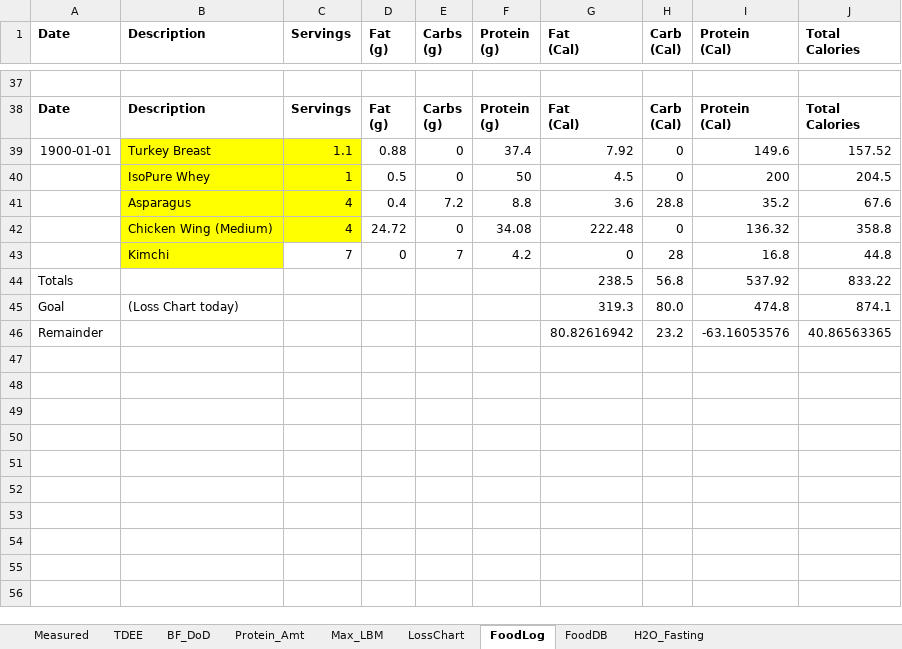
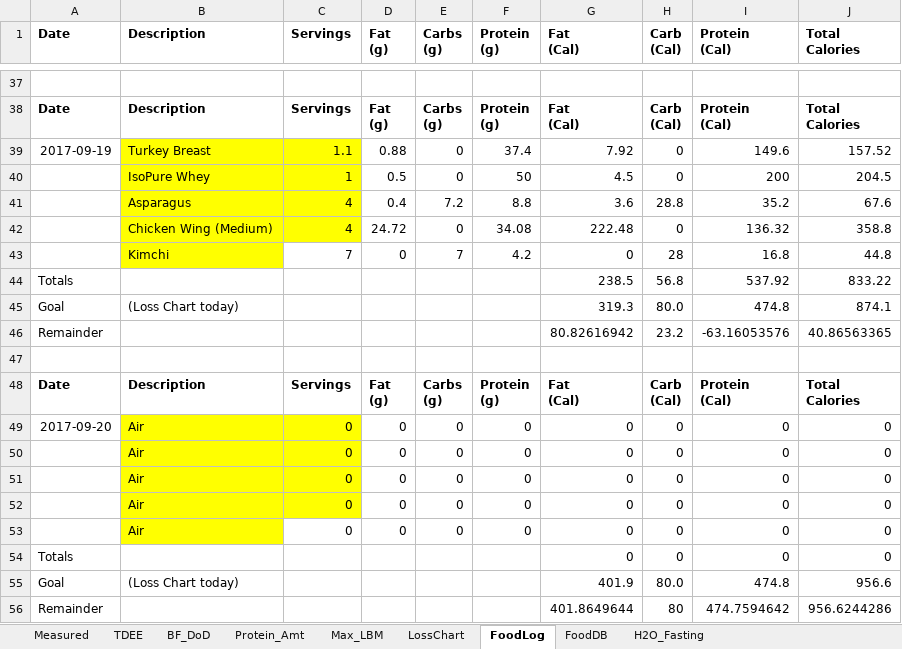
Before and after one commit to OpenKeto/KetoStuff, an Excel workbook: Calculators/Spreadsheet Calculators/DGG-LossPotential.xlsx, sheet FoodLog, drawn as a sheet; only a part is shown, gaps mark what is left out; values as stored, in another font and other column widths than the file's, no borders; ↵ is a line break in a cell; the diff names each change by its address in the sheet, - before the commit and + after, or states it on an @@ line.

Commit message:
web calculator

```diff
--- a/Calculators/Spreadsheet Calculators/DGG-LossPotential.xlsx (sheet FoodLog)
+++ b/Calculators/Spreadsheet Calculators/DGG-LossPotential.xlsx (sheet FoodLog)
-A39 (Date): 1900-01-01
+A39 (Date): 2017-09-19
+row 47: (empty)
+row 48: Date | Description | Servings | Fat ↵ (g) | Carbs ↵ (g) | Protein ↵ (g) | Fat ↵ (Cal) | Carb ↵ (Cal) | Protein ↵ (Cal) | Total ↵ Calories
+row 49: 2017-09-20 | Air | 0 | 0 | 0 | 0 | 0 | 0 | 0 | 0
+row 50:  | Air | 0 | 0 | 0 | 0 | 0 | 0 | 0 | 0
+row 51:  | Air | 0 | 0 | 0 | 0 | 0 | 0 | 0 | 0
+row 52:  | Air | 0 | 0 | 0 | 0 | 0 | 0 | 0 | 0
+row 53:  | Air | 0 | 0 | 0 | 0 | 0 | 0 | 0 | 0
+row 54: Totals |  |  |  |  |  | 0 | 0 | 0 | 0
+row 55: Goal | (Loss Chart today) |  |  |  |  | 401.9 | 80.0 | 474.8 | 956.6
+row 56: Remainder |  |  |  |  |  | 401.8649644 | 80 | 474.7594642 | 956.6244286
```
Also changed, not shown: sheet LossChart, sheet BF_DoD, sheet Protein_Amt, sheet Max_LBM, sheet TDEE, charts or pictures, 2 other files.
